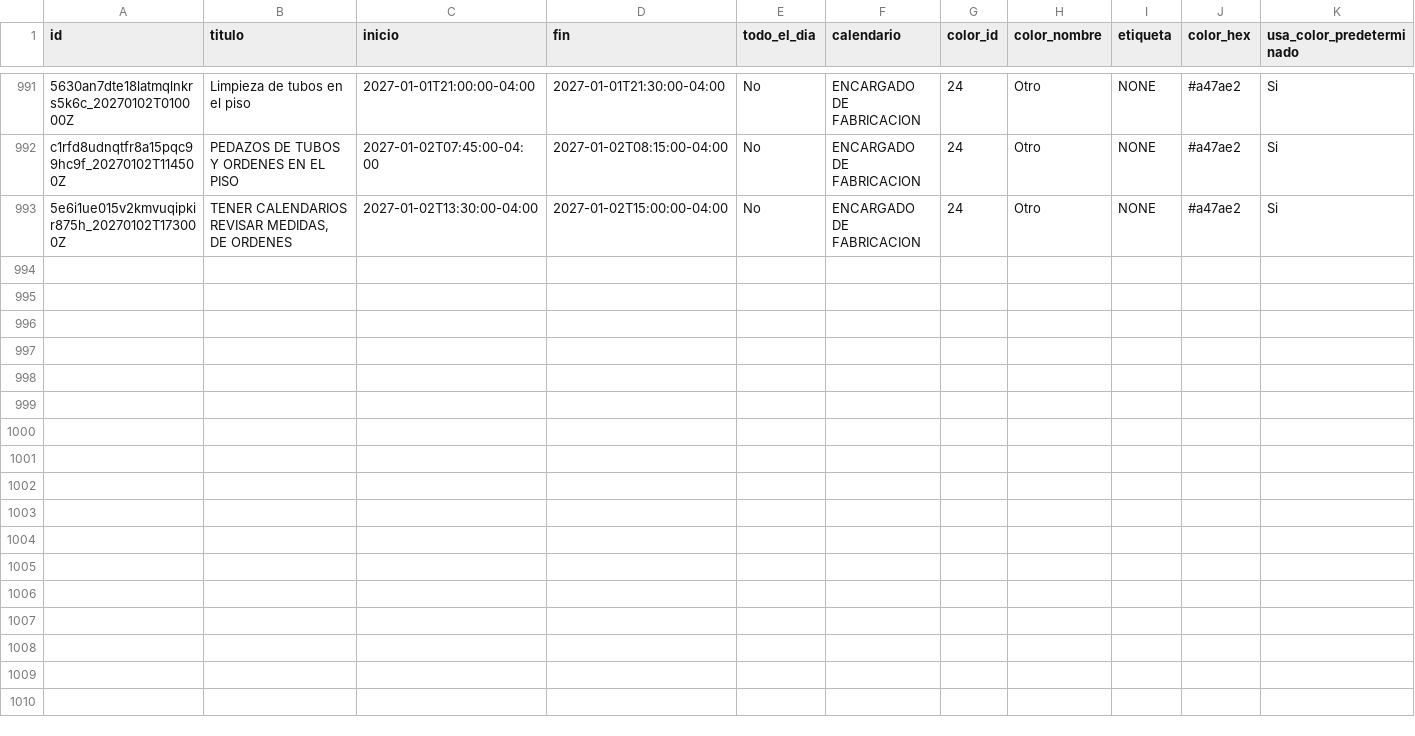
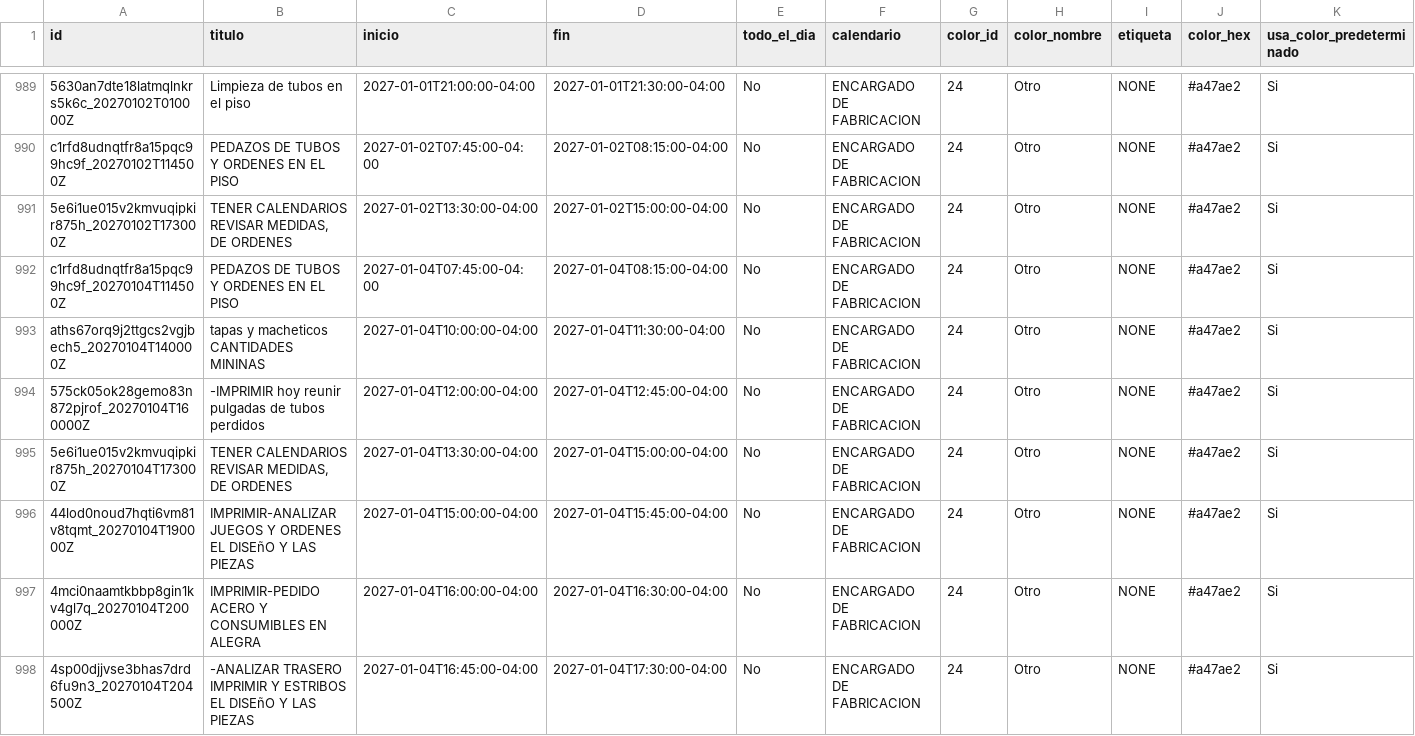
Before and after one commit to Osiris-14/rubio-defensa-ticket, a CSV file: public/data/calendario_armadores/armador_encargado_fabricacion.csv, drawn as a sheet; only a part is shown, gaps mark what is left out; rows hold the shown columns only; the diff covers the shown part only; the diff names each change by its address in the sheet, - before the commit and + after, or states it on an @@ line.

```diff
--- a/public/data/calendario_armadores/armador_encargado_fabricacion.csv
+++ b/public/data/calendario_armadores/armador_encargado_fabricacion.csv
+row 992: c1rfd8udnqtfr8a15pqc99hc9f_20270104T114500Z | PEDAZOS DE TUBOS Y ORDENES EN EL PISO | 2027-01-04T07:45:00-04:00 | 2027-01-04T08:15:00-04:00 | No | ENCARGADO DE FABRICACION | 24 | Otro | NONE | #a47ae2 | Si
+row 993: aths67orq9j2ttgcs2vgjbech5_20270104T140000Z | tapas y macheticos CANTIDADES MININAS | 2027-01-04T10:00:00-04:00 | 2027-01-04T11:30:00-04:00 | No | ENCARGADO DE FABRICACION | 24 | Otro | NONE | #a47ae2 | Si
+row 994: 575ck05ok28gemo83n872pjrof_20270104T160000Z | -IMPRIMIR hoy reunir pulgadas de tubos perdidos | 2027-01-04T12:00:00-04:00 | 2027-01-04T12:45:00-04:00 | No | ENCARGADO DE FABRICACION | 24 | Otro | NONE | #a47ae2 | Si
+row 995: 5e6i1ue015v2kmvuqipkir875h_20270104T173000Z | TENER CALENDARIOS REVISAR MEDIDAS, DE ORDENES | 2027-01-04T13:30:00-04:00 | 2027-01-04T15:00:00-04:00 | No | ENCARGADO DE FABRICACION | 24 | Otro | NONE | #a47ae2 | Si
+row 996: 44lod0noud7hqti6vm81v8tqmt_20270104T190000Z | IMPRIMIR-ANALIZAR JUEGOS Y ORDENES EL DISEñO Y LAS PIEZAS | 2027-01-04T15:00:00-04:00 | 2027-01-04T15:45:00-04:00 | No | ENCARGADO DE FABRICACION | 24 | Otro | NONE | #a47ae2 | Si
+row 997: 4mci0naamtkbbp8gin1kv4gl7q_20270104T200000Z | IMPRIMIR-PEDIDO ACERO Y CONSUMIBLES EN ALEGRA | 2027-01-04T16:00:00-04:00 | 2027-01-04T16:30:00-04:00 | No | ENCARGADO DE FABRICACION | 24 | Otro | NONE | #a47ae2 | Si
+row 998: 4sp00djjvse3bhas7drd6fu9n3_20270104T204500Z | -ANALIZAR TRASERO IMPRIMIR Y ESTRIBOS EL DISEñO Y LAS PIEZAS | 2027-01-04T16:45:00-04:00 | 2027-01-04T17:30:00-04:00 | No | ENCARGADO DE FABRICACION | 24 | Otro | NONE | #a47ae2 | Si
```
Also changed, not shown: 6 added rows and 2 removed rows elsewhere in this file, public/data/calendario_armadores/armador_p13_deivi.csv, public/data/calendario_armadores/armador_puesto2.csv, 1 other file.
